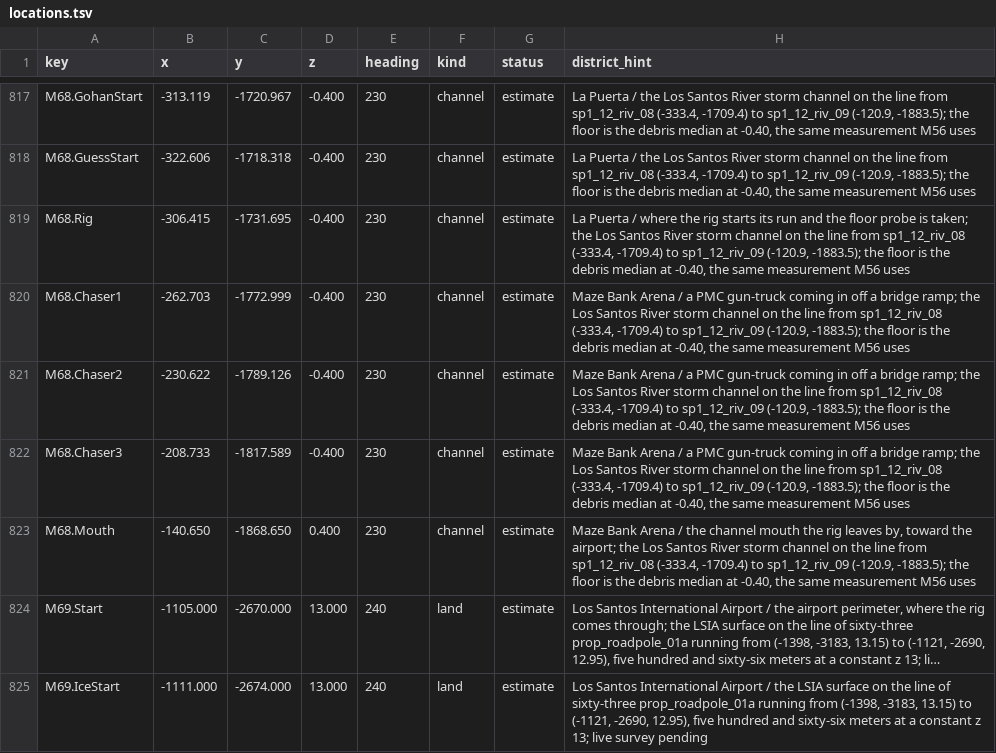
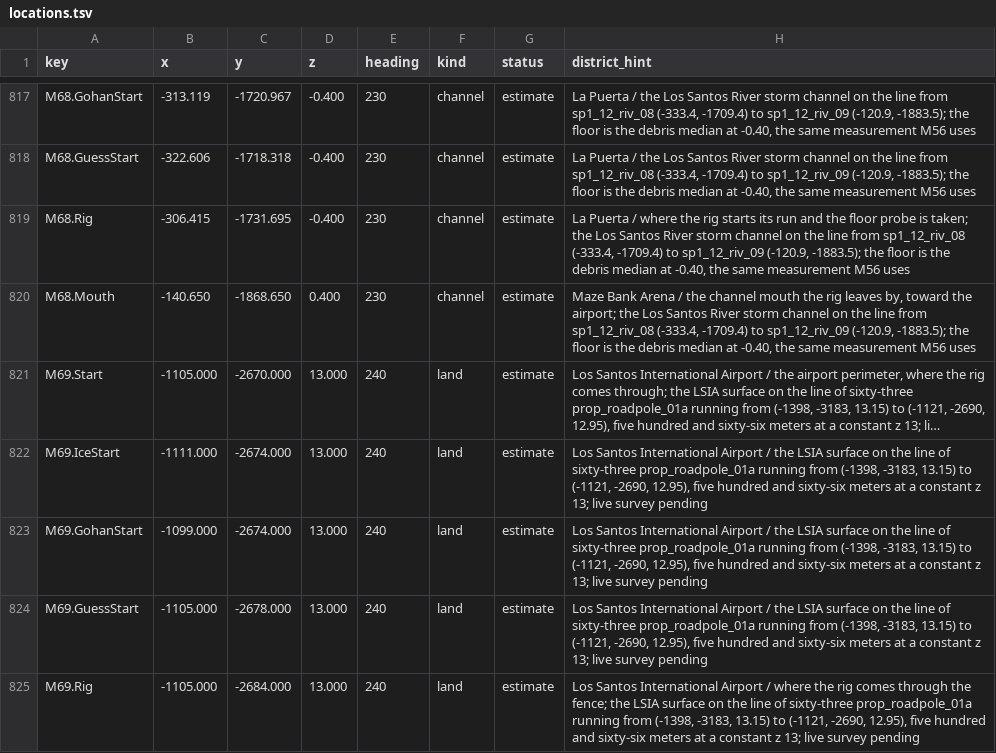
Before and after one commit to RonGdesigns/Customgta6, a TSV file: data/locations.tsv, drawn as a sheet; only a part is shown, gaps mark what is left out; the shorter side is filled out with more unchanged rows; long unchanged cells end in …; the diff names each change by its address in the sheet, - before the commit and + after, or states it on an @@ line.

```diff
--- a/data/locations.tsv
+++ b/data/locations.tsv
-row 820: M68.Chaser1 | -262.703 | -1772.999 | -0.400 | 230 | channel | estimate | Maze Bank Arena / a PMC gun-truck coming in off a bridge ramp; the Los Santos River storm channel on the line from sp1_12_riv_08 (-333.4, -1709.4) to sp1_12_riv_09 (-120.9, -1883.5); the floor is the debris median at -0.40, the same measurement M56 uses
-row 821: M68.Chaser2 | -230.622 | -1789.126 | -0.400 | 230 | channel | estimate | Maze Bank Arena / a PMC gun-truck coming in off a bridge ramp; the Los Santos River storm channel on the line from sp1_12_riv_08 (-333.4, -1709.4) to sp1_12_riv_09 (-120.9, -1883.5); the floor is the debris median at -0.40, the same measurement M56 uses
-row 822: M68.Chaser3 | -208.733 | -1817.589 | -0.400 | 230 | channel | estimate | Maze Bank Arena / a PMC gun-truck coming in off a bridge ramp; the Los Santos River storm channel on the line from sp1_12_riv_08 (-333.4, -1709.4) to sp1_12_riv_09 (-120.9, -1883.5); the floor is the debris median at -0.40, the same measurement M56 uses
```
Also changed, not shown: data/mission_gameplay.tsv, 11 other files.
